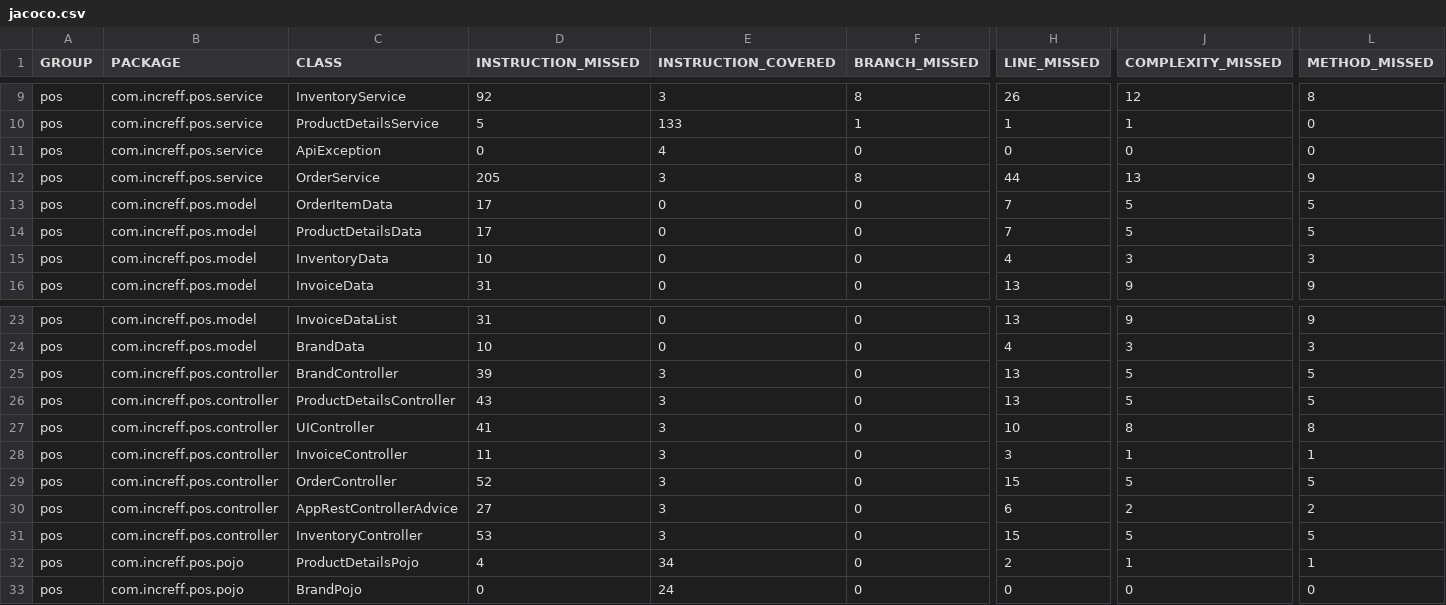
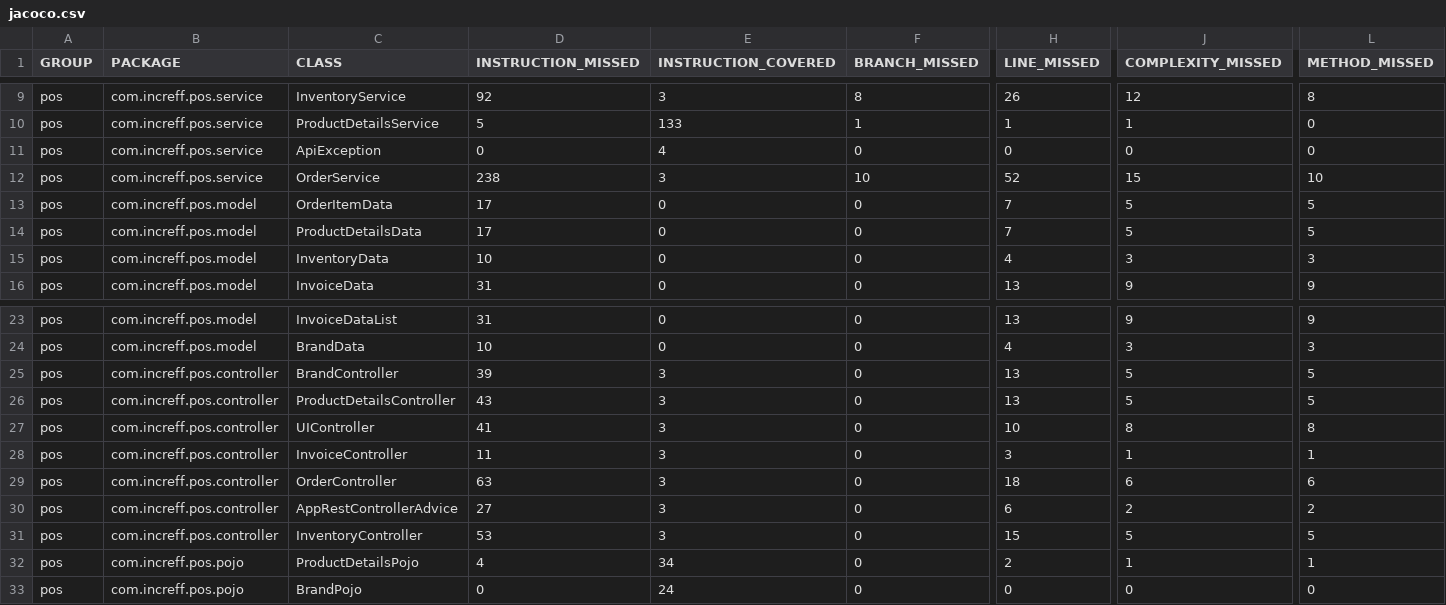
Before and after one commit to suprit98/POS_increff, a CSV file: target/site/jacoco/jacoco.csv, drawn as a sheet; only a part is shown, gaps mark what is left out; the diff names each change by its address in the sheet, - before the commit and + after, or states it on an @@ line.

```diff
--- a/target/site/jacoco/jacoco.csv
+++ b/target/site/jacoco/jacoco.csv
-D12 (INSTRUCTION_MISSED): 205
+D12 (INSTRUCTION_MISSED): 238
-F12 (BRANCH_MISSED): 8
+F12 (BRANCH_MISSED): 10
-H12 (LINE_MISSED): 44
+H12 (LINE_MISSED): 52
-J12 (COMPLEXITY_MISSED): 13
+J12 (COMPLEXITY_MISSED): 15
-L12 (METHOD_MISSED): 9
+L12 (METHOD_MISSED): 10
-D29 (INSTRUCTION_MISSED): 52
+D29 (INSTRUCTION_MISSED): 63
-H29 (LINE_MISSED): 15
+H29 (LINE_MISSED): 18
-J29 (COMPLEXITY_MISSED): 5
+J29 (COMPLEXITY_MISSED): 6
-L29 (METHOD_MISSED): 5
+L29 (METHOD_MISSED): 6
```
Also changed, not shown: 41 other files.
